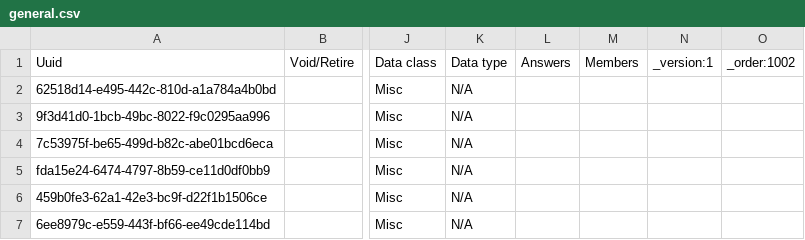
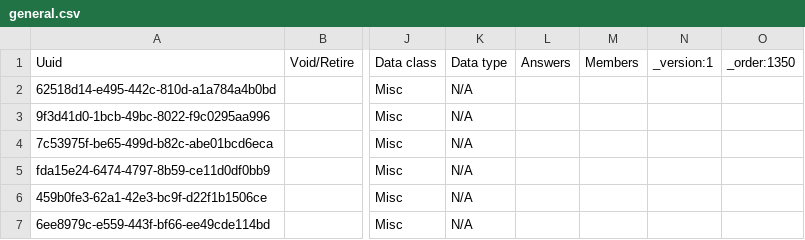
Before and after one commit to mekomsolutions/ozone-distro-cambodia, a CSV file: configs/openmrs_config/concepts/general.csv, drawn as a sheet; only a part is shown, gaps mark what is left out; the diff names each change by its address in the sheet, - before the commit and + after, or states it on an @@ line.

Commit message:
KH-220: Ensure that all concepts CSVs have the correct _order value (#183)
Co-authored-by: lawrence <lawrence@mekomsolutions.com>

```diff
--- a/configs/openmrs_config/concepts/general.csv
+++ b/configs/openmrs_config/concepts/general.csv
-O1: _order:1002
+O1: _order:1350
```
Also changed, not shown: configs/openmrs_config/concepts/lifestyle.csv, configs/openmrs_config/concepts/sexual_orientation.csv, 10 other files.
